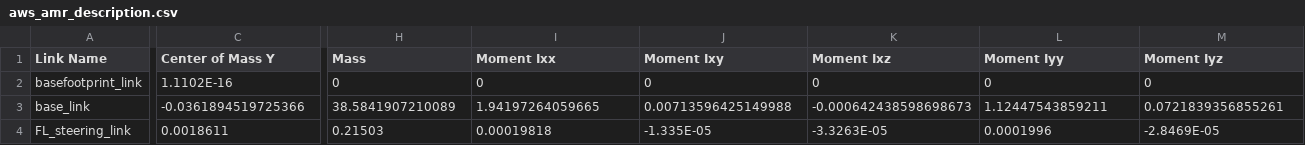
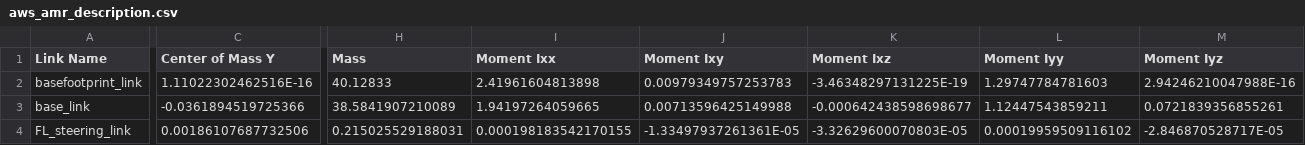
Before and after one commit to HUST-Qkhanh/4ws-robot, a CSV file: urdf/aws_amr_description.csv, drawn as a sheet; only a part is shown, gaps mark what is left out; the diff covers the shown part only; the diff names each change by its address in the sheet, - before the commit and + after, or states it on an @@ line.

```diff
--- a/urdf/aws_amr_description.csv
+++ b/urdf/aws_amr_description.csv
-C2 (Center of Mass Y): 1.1102E-16
+C2 (Center of Mass Y): 1.11022302462516E-16
-H2 (Mass): 0
+H2 (Mass): 40.12833
-I2 (Moment Ixx): 0
+I2 (Moment Ixx): 2.41961604813898
-J2 (Moment Ixy): 0
+J2 (Moment Ixy): 0.00979349757253783
-K2 (Moment Ixz): 0
+K2 (Moment Ixz): -3.46348297131225E-19
-L2 (Moment Iyy): 0
+L2 (Moment Iyy): 1.29747784781603
-M2 (Moment Iyz): 0
+M2 (Moment Iyz): 2.94246210047988E-16
-K3 (Moment Ixz): -0.000642438598698673
+K3 (Moment Ixz): -0.000642438598698677
-C4 (Center of Mass Y): 0.0018611
+C4 (Center of Mass Y): 0.00186107687732506
-H4 (Mass): 0.21503
+H4 (Mass): 0.215025529188031
-I4 (Moment Ixx): 0.00019818
+I4 (Moment Ixx): 0.000198183542170155
-J4 (Moment Ixy): -1.335E-05
+J4 (Moment Ixy): -1.33497937261361E-05
-K4 (Moment Ixz): -3.3263E-05
+K4 (Moment Ixz): -3.32629600070803E-05
-L4 (Moment Iyy): 0.0001996
+L4 (Moment Iyy): 0.00019959509116102
-M4 (Moment Iyz): -2.8469E-05
+M4 (Moment Iyz): -2.846870528717E-05
```
Also changed, not shown: 105 edited cells elsewhere in this file, 2 other files.
